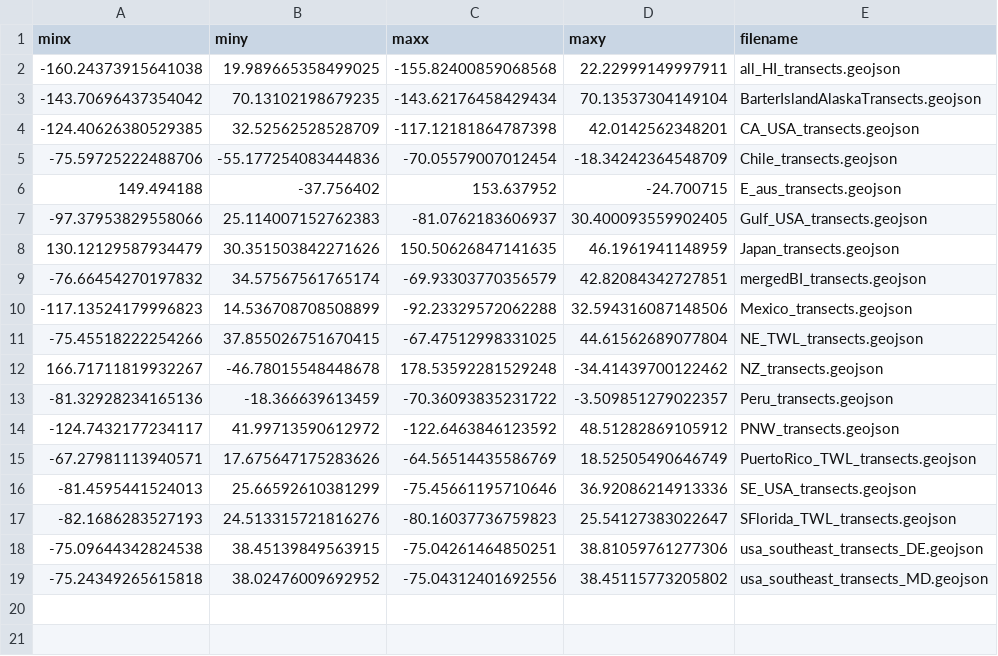
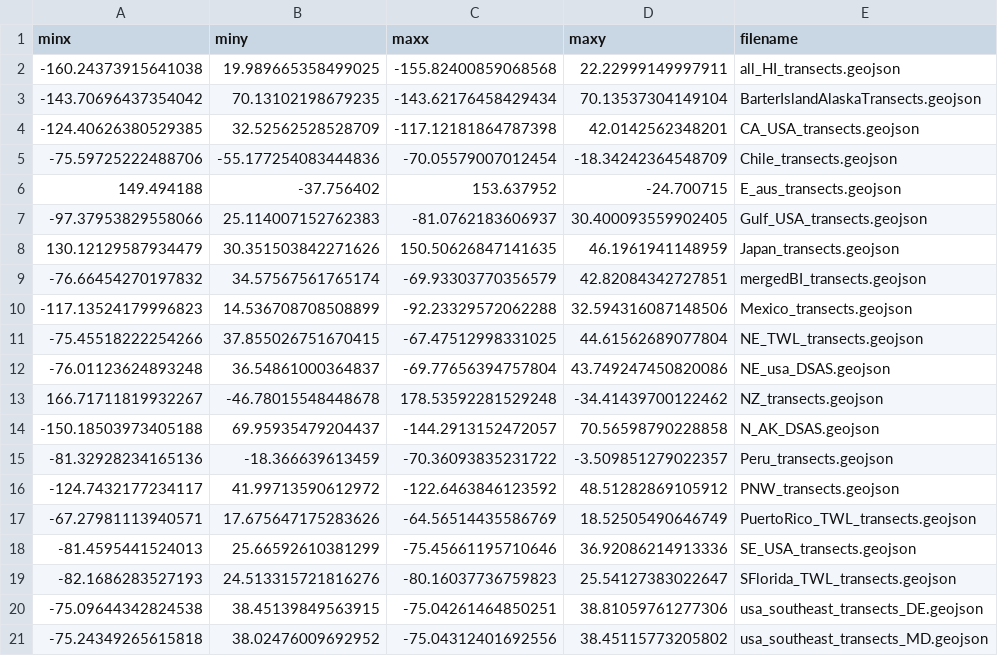
Before and after one commit to SatelliteShorelines/CoastSeg, a CSV file: src/coastseg/bounding_boxes/transects_bounding_boxes.csv, drawn as a sheet; the diff names each change by its address in the sheet, - before the commit and + after, or states it on an @@ line.

Commit message:
#123 Add new transects

```diff
--- a/src/coastseg/bounding_boxes/transects_bounding_boxes.csv
+++ b/src/coastseg/bounding_boxes/transects_bounding_boxes.csv
+row 12: -76.01123624893248 | 36.54861000364837 | -69.77656394757804 | 43.749247450820086 | NE_usa_DSAS.geojson
+row 14: -150.18503973405188 | 69.95935479204437 | -144.2913152472057 | 70.56598790228858 | N_AK_DSAS.geojson
```
Also changed, not shown: 3 other files.
